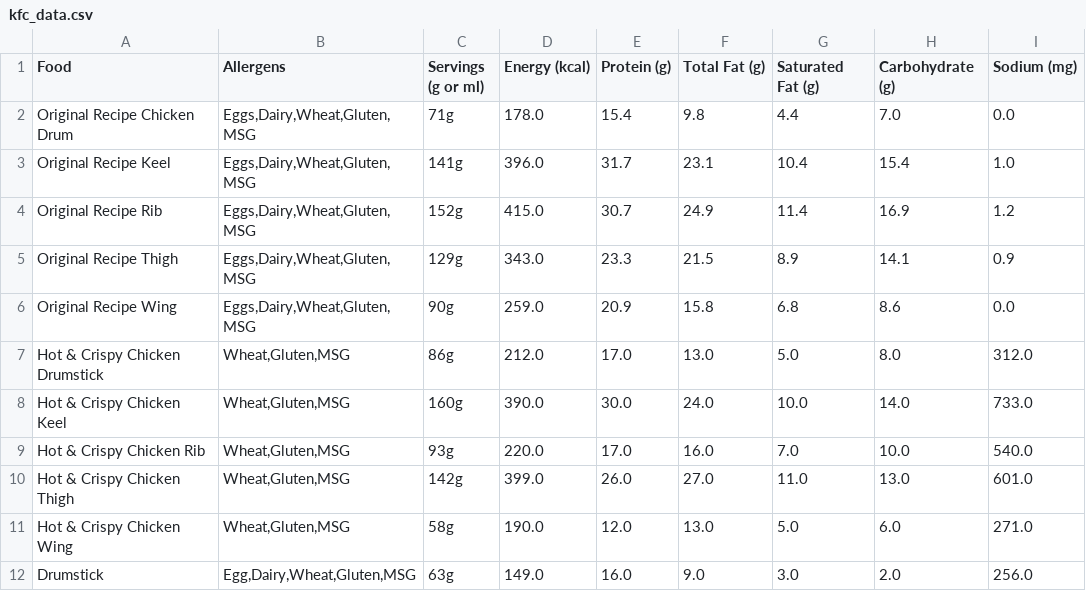
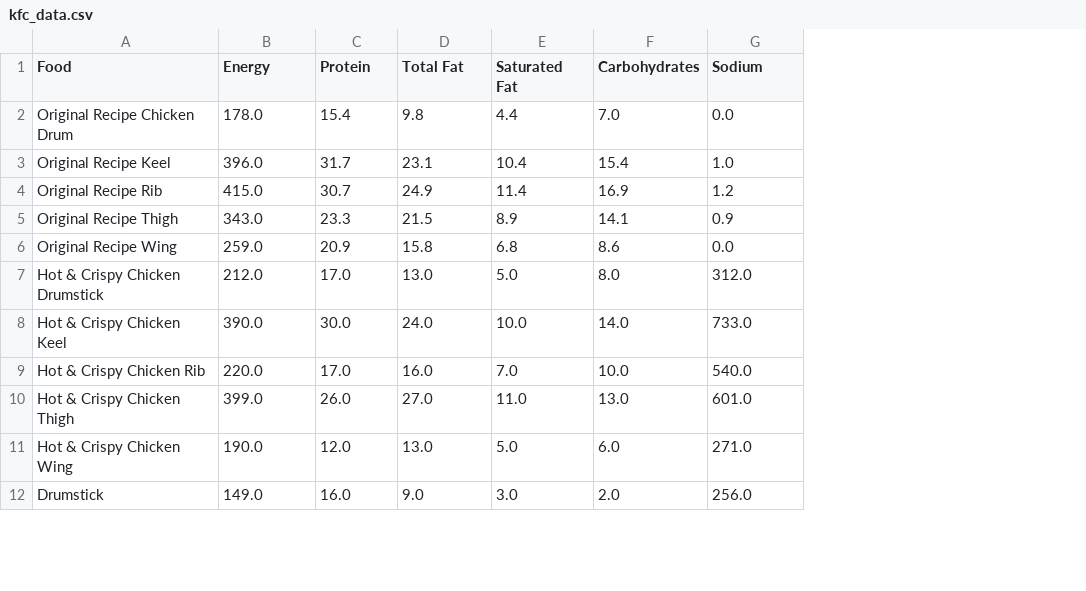
Before and after one commit to giaphuongphan/fast-food, a CSV file: data/kfc_data.csv, drawn as a sheet; only a part is shown; removed rows and columns are numbered as before the commit, all else as after; the diff names each change by its address in the sheet, - before the commit and + after, or states it on an @@ line.

Commit message:
feature: added mcs data

```diff
--- a/data/kfc_data.csv
+++ b/data/kfc_data.csv
-column B (Allergens), rows 2-12: Eggs,Dairy,Wheat,Gluten,MSG | Eggs,Dairy,Wheat,Gluten,MSG | Eggs,Dairy,Wheat,Gluten,MSG | Eggs,Dairy,Wheat,Gluten,MSG | Eggs,Dairy,Wheat,Gluten,MSG | Wheat,Gluten,MSG | Wheat,Gluten,MSG | Wheat,Gluten,MSG | Wheat,Gluten,MSG | Wheat,Gluten,MSG | Egg,Dairy,Wheat,Gluten,MSG
-column C (Servings (g or ml)), rows 2-12: 71g | 141g | 152g | 129g | 90g | 86g | 160g | 93g | 142g | 58g | 63g
-B1: Energy (kcal)
+B1: Energy
-C1: Protein (g)
+C1: Protein
-D1: Total Fat (g)
+D1: Total Fat
-E1: Saturated Fat (g)
+E1: Saturated Fat
-F1: Carbohydrate (g)
+F1: Carbohydrates
-G1: Sodium (mg)
+G1: Sodium
```
Also changed, not shown: 4 other files.
